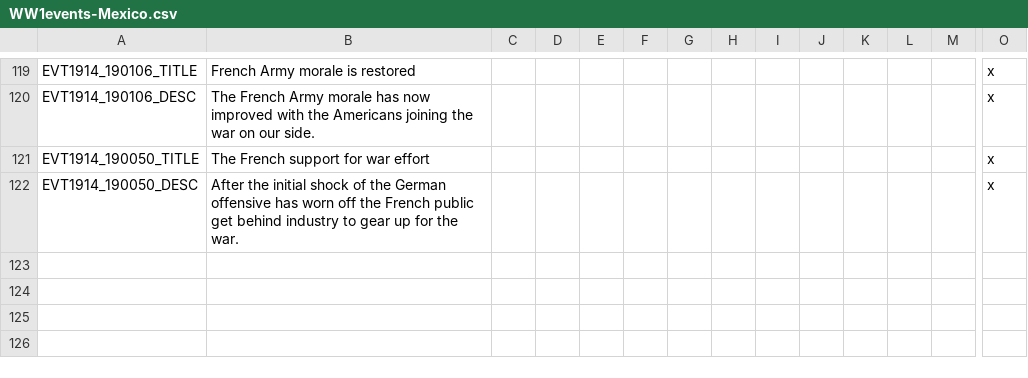
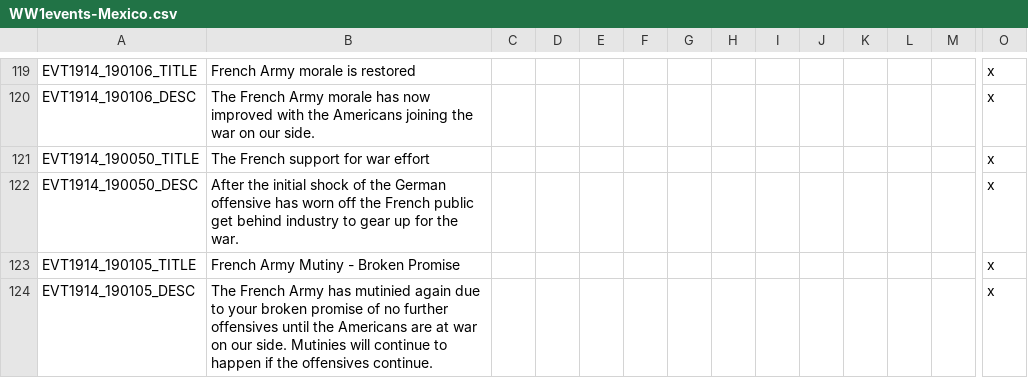
Before and after one commit to dthird3/ww1tfh, a CSV file: localisation/WW1events-Mexico.csv, drawn as a sheet; only a part is shown, gaps mark what is left out; rows hold the shown columns only; the diff names each change by its address in the sheet, - before the commit and + after, or states it on an @@ line.

```diff
--- a/localisation/WW1events-Mexico.csv
+++ b/localisation/WW1events-Mexico.csv
+row 123: EVT1914_190105_TITLE | French Army Mutiny - Broken Promise |  |  |  |  |  |  |  |  |  |  |  | x
+row 124: EVT1914_190105_DESC | The French Army has mutinied again due to your broken promise of no further offensives until the Americans are at war on our side. Mutinies will continue to happen if the offensives continue. |  |  |  |  |  |  |  |  |  |  |  | x
```
Also changed, not shown: 1 other file.
